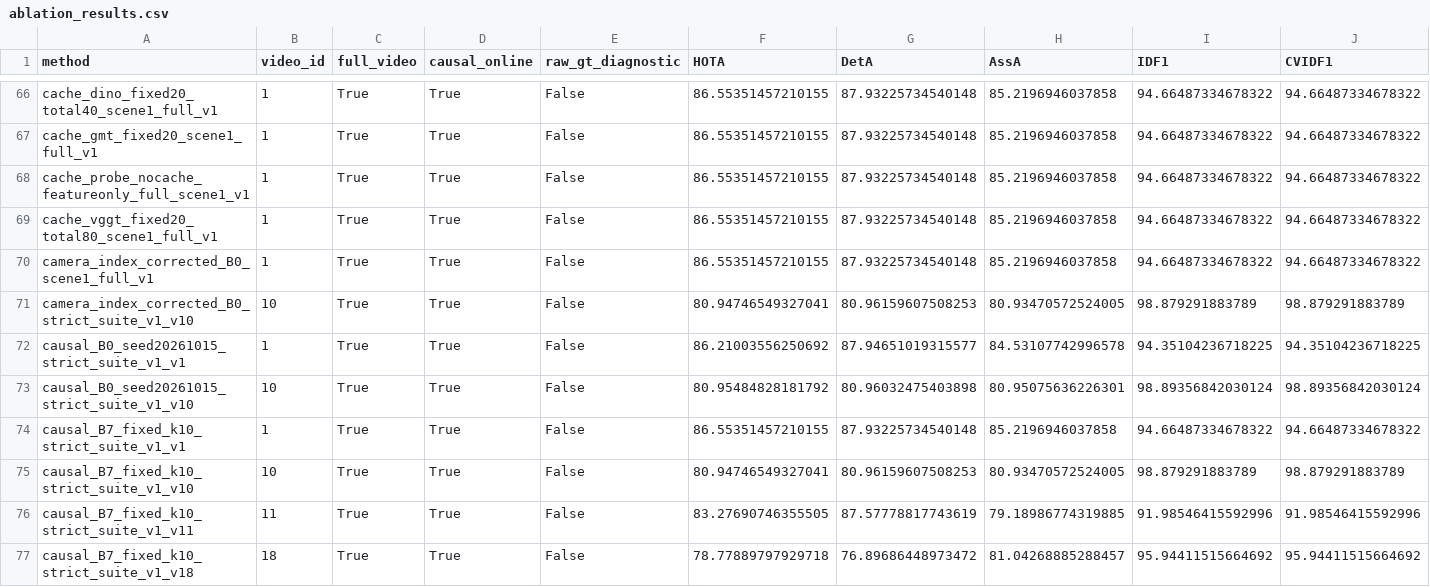
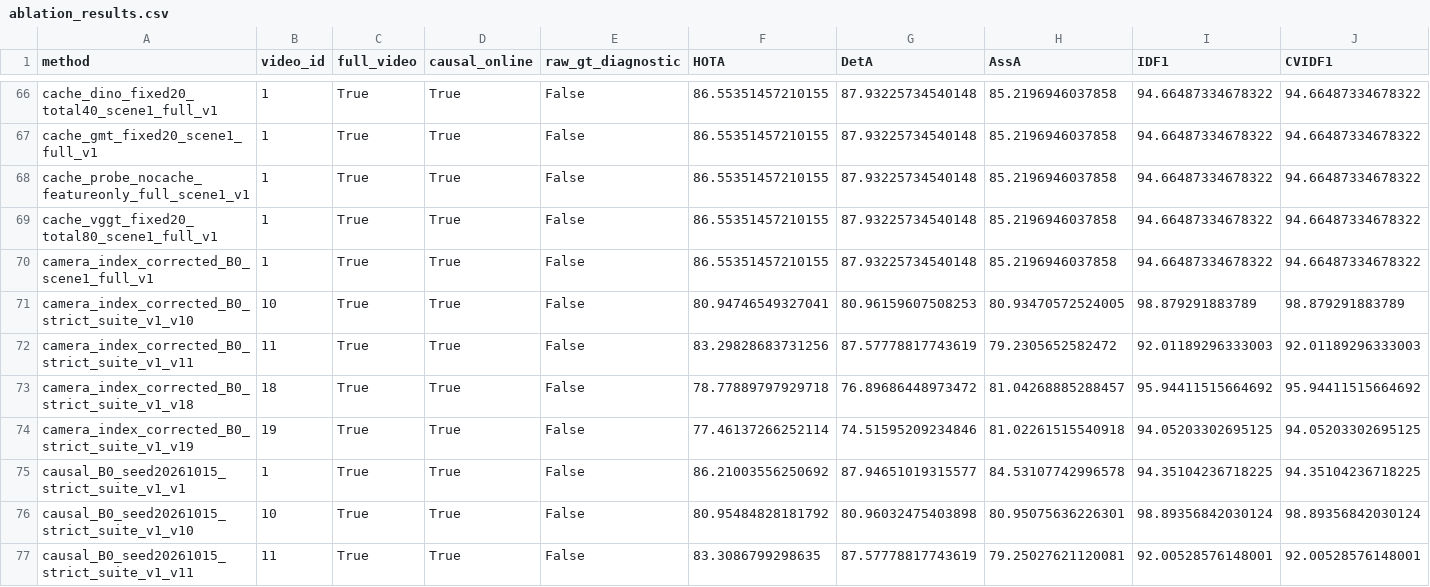
Before and after one commit to LYQ1107/WWW, a CSV file: results/ablation_results.csv, drawn as a sheet; only a part is shown, gaps mark what is left out; the shorter side is filled out with more unchanged rows; rows hold the shown columns only; the diff covers the shown part only; the diff names each change by its address in the sheet, - before the commit and + after, or states it on an @@ line.

```diff
--- a/results/ablation_results.csv
+++ b/results/ablation_results.csv
+row 72: camera_index_corrected_B0_strict_suite_v1_v11 | 11 | True | True | False | 83.29828683731256 | 87.57778817743619 | 79.2305652582472 | 92.01189296333003 | 92.01189296333003
+row 73: camera_index_corrected_B0_strict_suite_v1_v18 | 18 | True | True | False | 78.77889797929718 | 76.89686448973472 | 81.04268885288457 | 95.94411515664692 | 95.94411515664692
+row 74: camera_index_corrected_B0_strict_suite_v1_v19 | 19 | True | True | False | 77.46137266252114 | 74.51595209234846 | 81.02261515540918 | 94.05203302695125 | 94.05203302695125
+row 77: causal_B0_seed20261015_strict_suite_v1_v11 | 11 | True | True | False | 83.3086799298635 | 87.57778817743619 | 79.25027621120081 | 92.00528576148001 | 92.00528576148001
```
Also changed, not shown: 8 added rows elsewhere in this file, results/retrieval_results.csv, results/runtime_results.csv, 31 other files.
